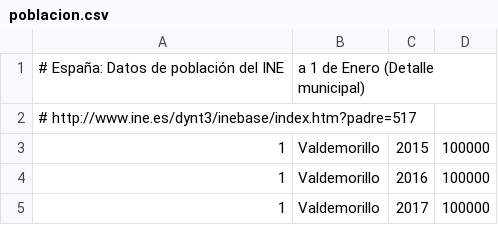
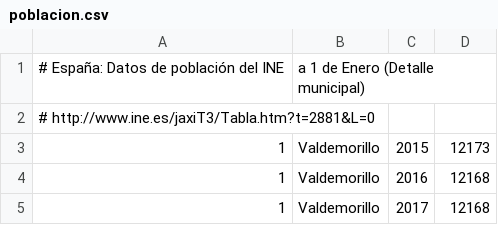
Before and after one commit to civio/presupuesto-valdemorillo, a CSV file: data/poblacion.csv, drawn as a sheet.

```diff
--- a/data/poblacion.csv
+++ b/data/poblacion.csv
@@ -1,5 +1,5 @@
 # España: Datos de población del INE, a 1 de Enero (Detalle municipal)
-#   http://www.ine.es/dynt3/inebase/index.htm?padre=517
-1,Valdemorillo,2015,100000
-1,Valdemorillo,2016,100000
-1,Valdemorillo,2017,100000
+#   http://www.ine.es/jaxiT3/Tabla.htm?t=2881&L=0
+1,Valdemorillo,2015,12173
+1,Valdemorillo,2016,12168
+1,Valdemorillo,2017,12168
```
Also changed, not shown: data/inflacion.csv.
